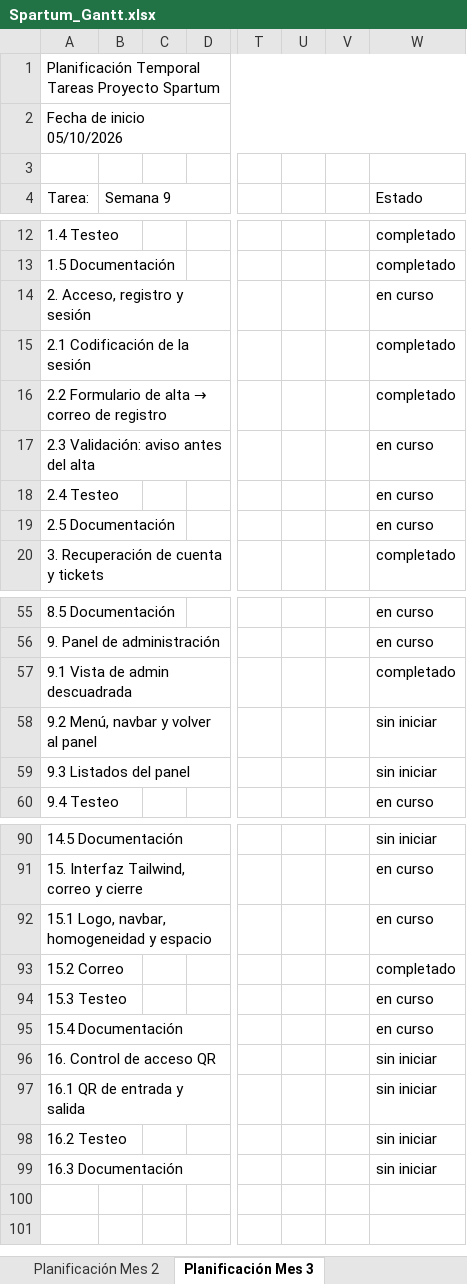
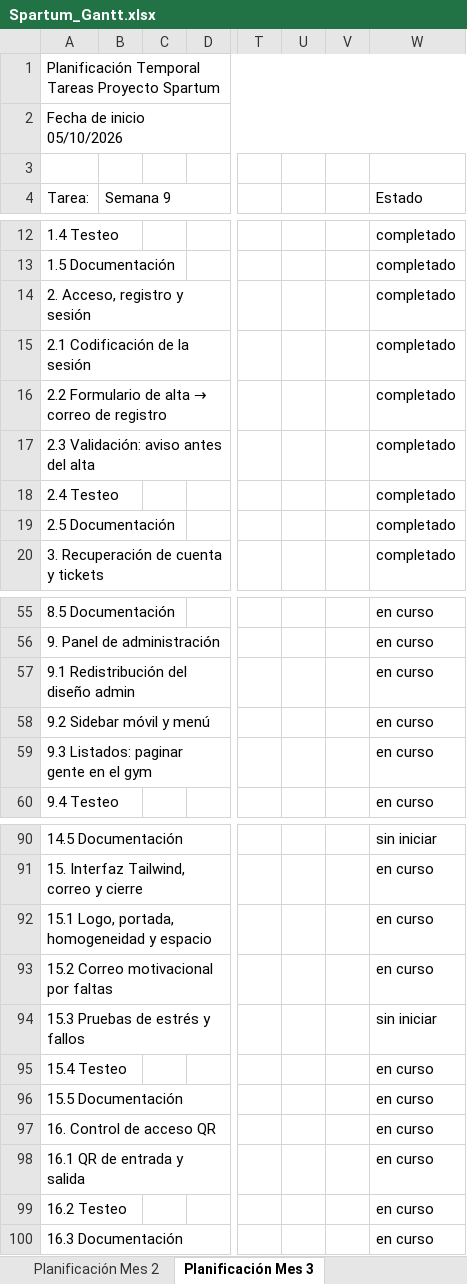
Before and after one commit to Antonio2403/proyecto-gym, an Excel workbook: docs/Spartum_Gantt.xlsx, sheet Planificación Mes 3, drawn as a sheet; only a part is shown, gaps mark what is left out; values as stored, in another font and other column widths than the file's, no cell formats; removed rows and columns are numbered as before the commit, all else as after; rows hold the shown columns only; the diff covers the shown part only; the diff names each change by its address in the sheet, - before the commit and + after, or states it on an @@ line.

```diff
--- a/docs/Spartum_Gantt.xlsx (sheet Planificación Mes 3)
+++ b/docs/Spartum_Gantt.xlsx (sheet Planificación Mes 3)
-W14 (Estado): en curso
+W14 (Estado): completado
-W17:W19 (Estado): en curso
+W17:W19 (Estado): completado
-row 57: 9.1 Vista de admin descuadrada |  |  |  |  |  |  | completado
-row 58: 9.2 Menú, navbar y volver al panel |  |  |  |  |  |  | sin iniciar
-row 59: 9.3 Listados del panel |  |  |  |  |  |  | sin iniciar
+row 57: 9.1 Redistribución del diseño admin |  |  |  |  |  |  | en curso
+row 58: 9.2 Sidebar móvil y menú |  |  |  |  |  |  | en curso
+row 59: 9.3 Listados: paginar gente en el gym |  |  |  |  |  |  | en curso
-A92 (Tarea:): 15.1 Logo, navbar, homogeneidad y espacio
+A92 (Tarea:): 15.1 Logo, portada, homogeneidad y espacio
-row 93: 15.2 Correo |  |  |  |  |  |  | completado
+row 93: 15.2 Correo motivacional por faltas |  |  |  |  |  |  | en curso
+row 94: 15.3 Pruebas de estrés y fallos |  |  |  |  |  |  | sin iniciar
-A95 (Tarea:): 15.3 Testeo
+A95 (Tarea:): 15.4 Testeo
-A96 (Tarea:): 15.4 Documentación
+A96 (Tarea:): 15.5 Documentación
-W97:W100 (Estado): sin iniciar
+W97:W100 (Estado): en curso
```
Also changed, not shown: 9 edited cells elsewhere in this sheet, sheet Planificación Mes 1, sheet Planificación Mes 2, cell formats.
